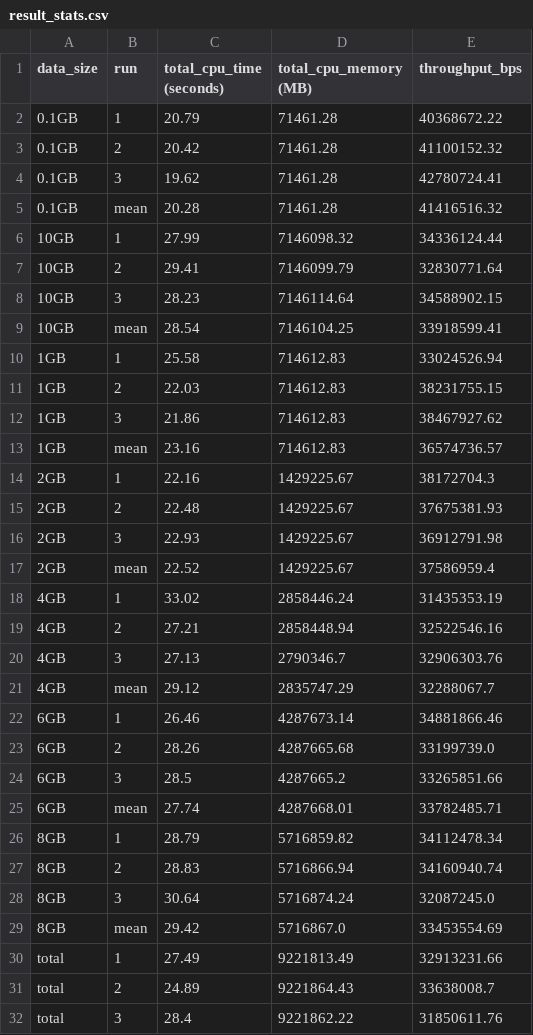
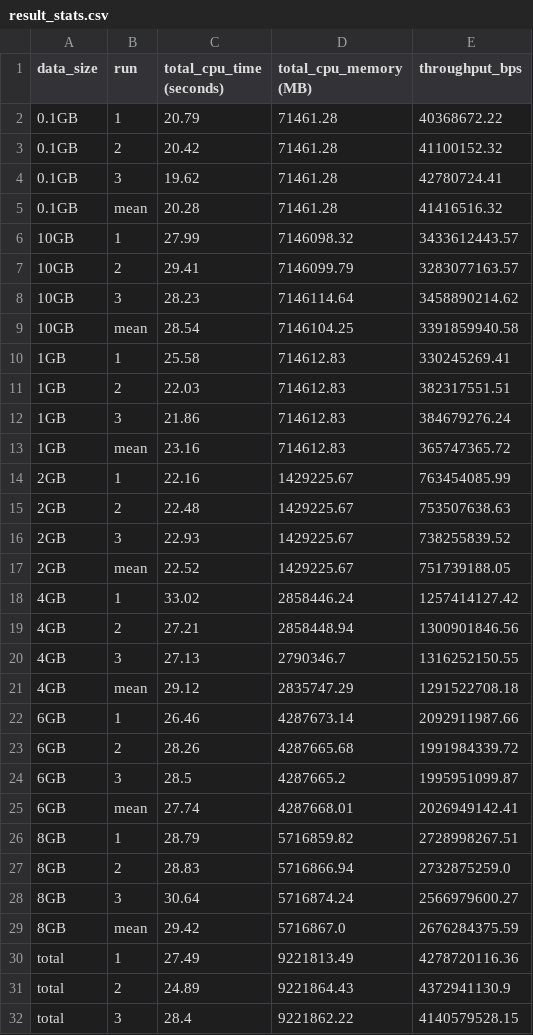
Before and after one commit to mstaylor/AI-for-Astronomy, a CSV file: aws/results/result_stats.csv, drawn as a sheet; only a part is shown; the diff covers the shown part only.

Commit message:
sum throughput, instead of avg

```diff
--- a/aws/results/result_stats.csv
+++ b/aws/results/result_stats.csv
@@ -5,28 +5,28 @@ data_size,run,total_cpu_time (seconds),total_cpu_memory (MB),throughput_bps
 0.1GB,mean,20.28,71461.28,41416516.32
-10GB,1,27.99,7146098.32,34336124.44
-10GB,2,29.41,7146099.79,32830771.64
-10GB,3,28.23,7146114.64,34588902.15
-10GB,mean,28.54,7146104.25,33918599.41
-1GB,1,25.58,714612.83,33024526.94
-1GB,2,22.03,714612.83,38231755.15
-1GB,3,21.86,714612.83,38467927.62
-1GB,mean,23.16,714612.83,36574736.57
-2GB,1,22.16,1429225.67,38172704.3
-2GB,2,22.48,1429225.67,37675381.93
-2GB,3,22.93,1429225.67,36912791.98
-2GB,mean,22.52,1429225.67,37586959.4
-4GB,1,33.02,2858446.24,31435353.19
-4GB,2,27.21,2858448.94,32522546.16
-4GB,3,27.13,2790346.7,32906303.76
-4GB,mean,29.12,2835747.29,32288067.7
-6GB,1,26.46,4287673.14,34881866.46
-6GB,2,28.26,4287665.68,33199739.0
-6GB,3,28.5,4287665.2,33265851.66
-6GB,mean,27.74,4287668.01,33782485.71
-8GB,1,28.79,5716859.82,34112478.34
-8GB,2,28.83,5716866.94,34160940.74
-8GB,3,30.64,5716874.24,32087245.0
-8GB,mean,29.42,5716867.0,33453554.69
-total,1,27.49,9221813.49,32913231.66
-total,2,24.89,9221864.43,33638008.7
-total,3,28.4,9221862.22,31850611.76
+10GB,1,27.99,7146098.32,3433612443.57
+10GB,2,29.41,7146099.79,3283077163.57
+10GB,3,28.23,7146114.64,3458890214.62
+10GB,mean,28.54,7146104.25,3391859940.58
+1GB,1,25.58,714612.83,330245269.41
+1GB,2,22.03,714612.83,382317551.51
+1GB,3,21.86,714612.83,384679276.24
+1GB,mean,23.16,714612.83,365747365.72
+2GB,1,22.16,1429225.67,763454085.99
+2GB,2,22.48,1429225.67,753507638.63
+2GB,3,22.93,1429225.67,738255839.52
+2GB,mean,22.52,1429225.67,751739188.05
+4GB,1,33.02,2858446.24,1257414127.42
+4GB,2,27.21,2858448.94,1300901846.56
+4GB,3,27.13,2790346.7,1316252150.55
+4GB,mean,29.12,2835747.29,1291522708.18
+6GB,1,26.46,4287673.14,2092911987.66
+6GB,2,28.26,4287665.68,1991984339.72
+6GB,3,28.5,4287665.2,1995951099.87
+6GB,mean,27.74,4287668.01,2026949142.41
+8GB,1,28.79,5716859.82,2728998267.51
+8GB,2,28.83,5716866.94,2732875259.0
+8GB,3,30.64,5716874.24,2566979600.27
+8GB,mean,29.42,5716867.0,2676284375.59
+total,1,27.49,9221813.49,4278720116.36
+total,2,24.89,9221864.43,4372941130.9
+total,3,28.4,9221862.22,4140579528.15
```
Also changed, not shown: 1 edited cell elsewhere in this file, aws/results/batch_varying_results.csv, 5 other files.
